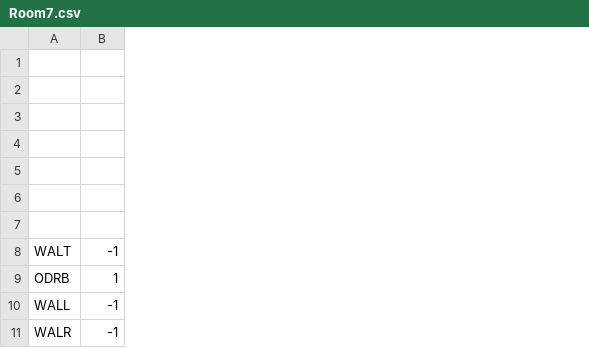
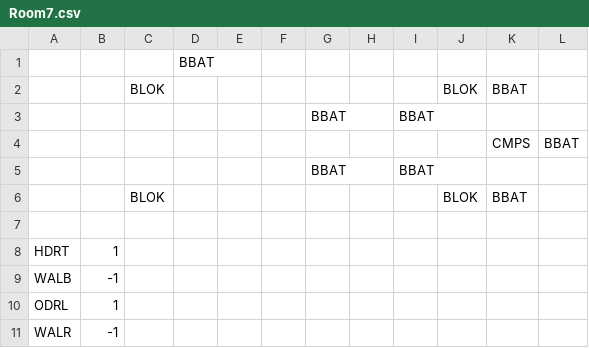
Before and after one commit to kylegessel/sprintfinity3902, a CSV file: Sprintfinity3902/Content/Rooms/Room7.csv, drawn as a sheet; removed rows and columns are numbered as before the commit, all else as after; the diff names each change by its address in the sheet, - before the commit and + after, or states it on an @@ line.

```diff
--- a/Sprintfinity3902/Content/Rooms/Room7.csv
+++ b/Sprintfinity3902/Content/Rooms/Room7.csv
+column C, rows 2-6: BLOK |  |  |  | BLOK
+column D, row 1: BBAT
+column E, empty
+column F, empty
+column G, rows 3-5: BBAT |  | BBAT
+column H, empty
+column I, rows 3-5: BBAT |  | BBAT
+column J, rows 2-6: BLOK |  |  |  | BLOK
+column K, rows 2-6: BBAT |  | CMPS |  | BBAT
+column L, row 4: BBAT
-row 2: (empty)
+row 2:  |  | BLOK |  |  |  |  |  |  | BLOK | BBAT
-row 3: (empty)
+row 3:  |  |  |  |  |  | BBAT |  | BBAT
-row 4: (empty)
+row 4:  |  |  |  |  |  |  |  |  |  | CMPS | BBAT
-row 5: (empty)
+row 5:  |  |  |  |  |  | BBAT |  | BBAT
-row 6: (empty)
+row 6:  |  | BLOK |  |  |  |  |  |  | BLOK | BBAT
+row 8: HDRT | 1
-A9: WALT
+A9: WALB
-A10: ODRB
+A10: ODRL
-row 10: WALL | -1
```
Also changed, not shown: Sprintfinity3902/Content/Rooms/Room6.csv, Sprintfinity3902/Content/Rooms/Room8.csv, 2 other files.
